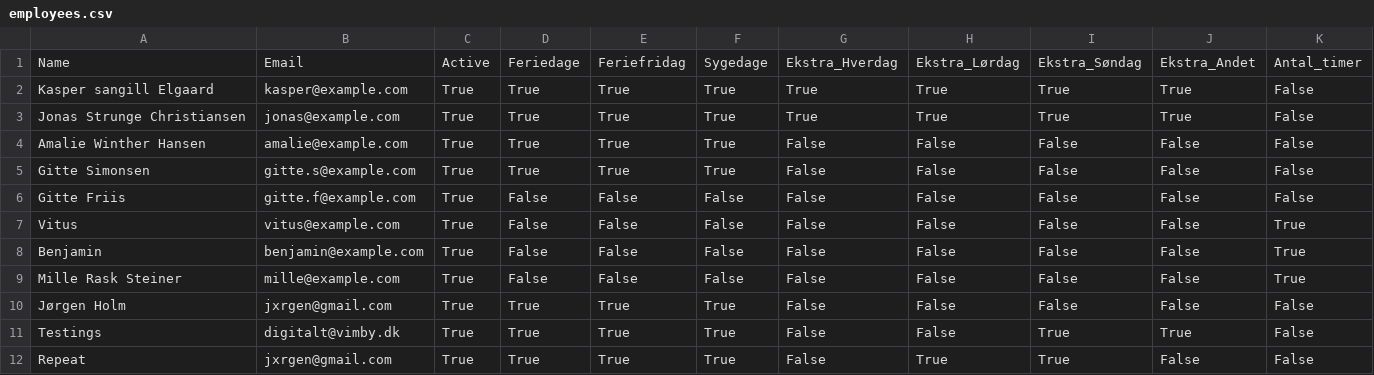
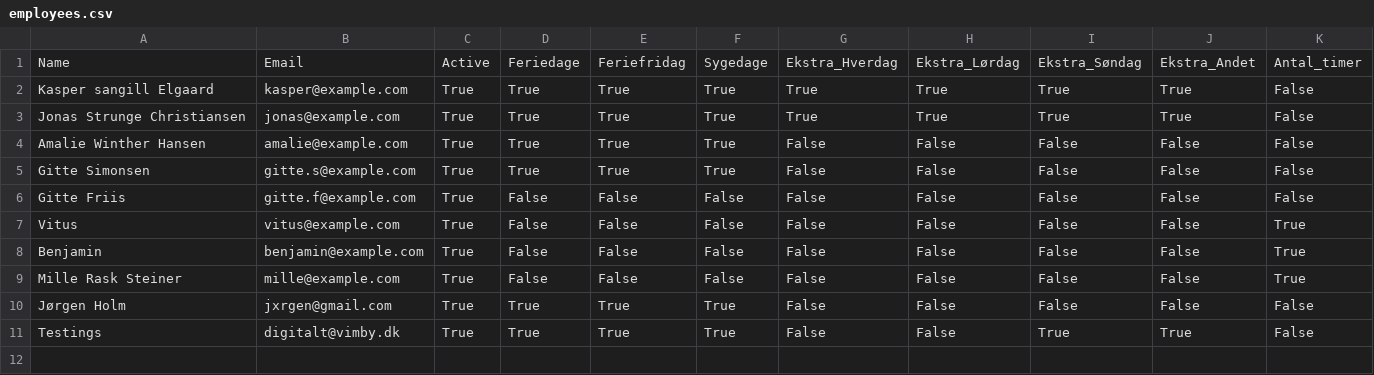
Before and after one commit to jxrgen/timeregnskab, a CSV file: employees.csv, drawn as a sheet; only a part is shown; rows hold the shown columns only; the diff names each change by its address in the sheet, - before the commit and + after, or states it on an @@ line.

Commit message:
Opdateret medarbejdere

```diff
--- a/employees.csv
+++ b/employees.csv
-row 12: Repeat | jxrgen@gmail.com | True | True | True | True | False | True | True | False | False
```
